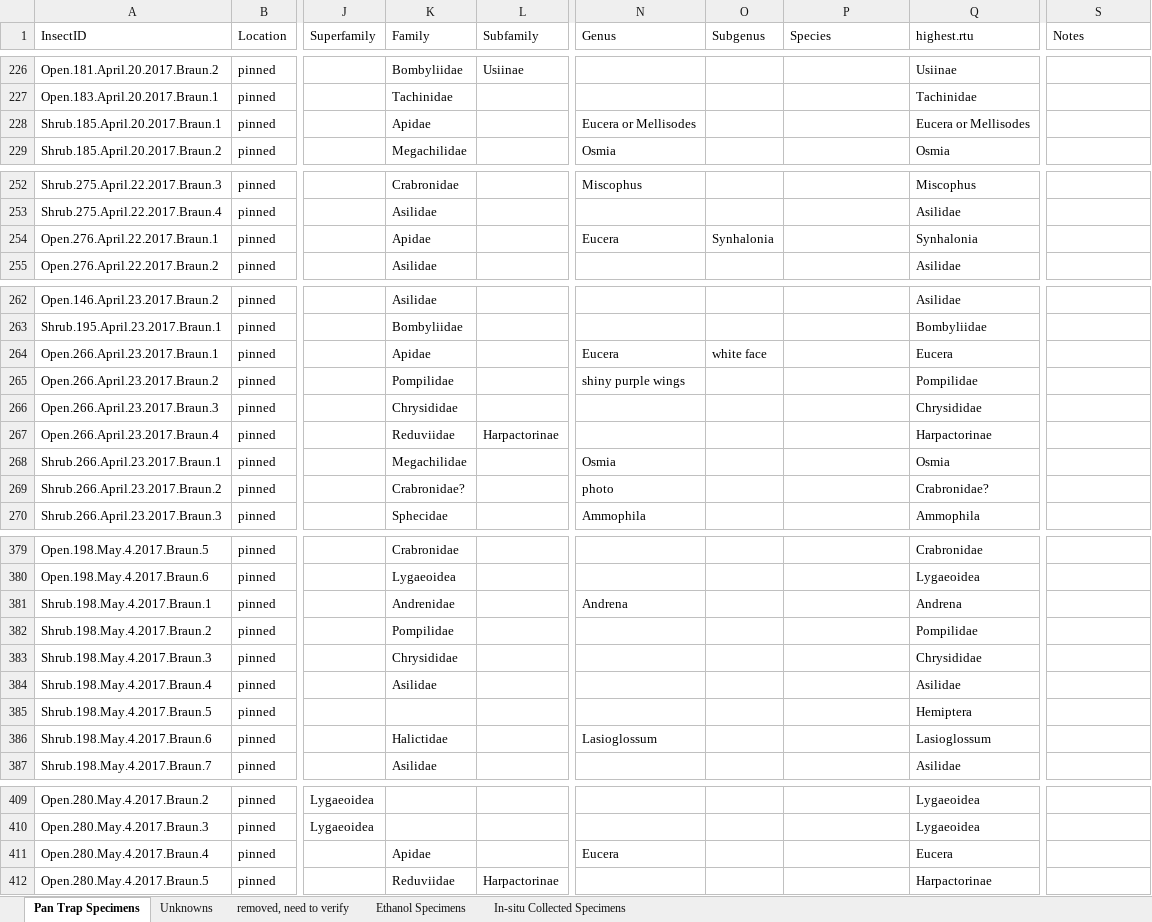
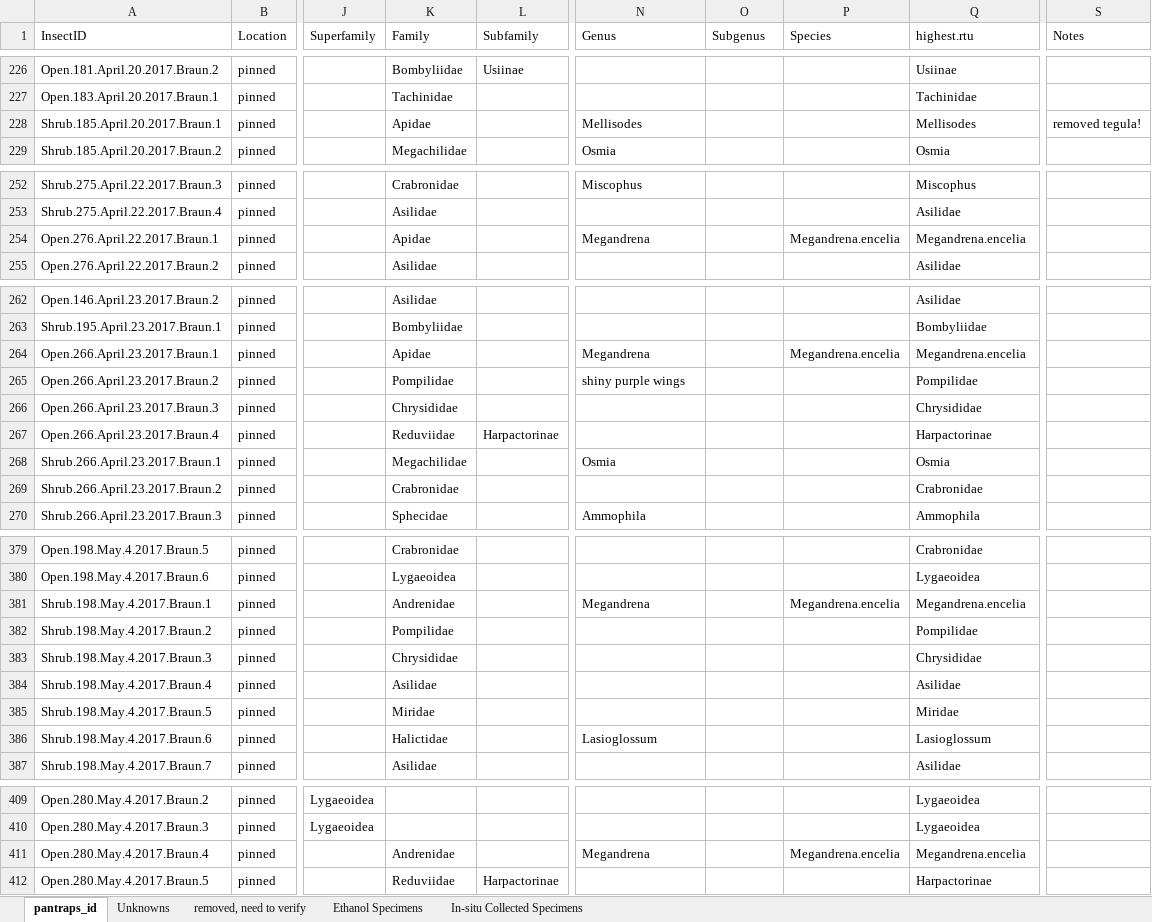
Before and after one commit to jennabraun/larrea.facilitation, an Excel workbook: Raw Data/Specimens.xlsx, sheet pantraps_id, drawn as a sheet; only a part is shown, gaps mark what is left out; values as stored, in another font and other column widths than the file's, no cell formats; the diff covers the shown part only; the diff names each change by its address in the sheet, - before the commit and + after, or states it on an @@ line.

```diff
--- a/Raw Data/Specimens.xlsx (sheet pantraps_id)
+++ b/Raw Data/Specimens.xlsx (sheet pantraps_id)
-sheet tab: Pan Trap Specimens
+sheet tab: pantraps_id
-N228 (Genus): Eucera or Mellisodes
+N228 (Genus): Mellisodes
-Q228 (highest.rtu): Eucera or Mellisodes
+Q228 (highest.rtu): Mellisodes
-S228 (Notes): (empty)
+S228 (Notes): removed tegula!
-N254 (Genus): Eucera
+N254 (Genus): Megandrena
-O254 (Subgenus): Synhalonia
+O254 (Subgenus): (empty)
-P254 (Species): (empty)
+P254 (Species): Megandrena.encelia
-Q254 (highest.rtu): Synhalonia
+Q254 (highest.rtu): Megandrena.encelia
-N264 (Genus): Eucera
+N264 (Genus): Megandrena
-O264 (Subgenus): white face
+O264 (Subgenus): (empty)
-P264 (Species): (empty)
+P264 (Species): Megandrena.encelia
-Q264 (highest.rtu): Eucera
+Q264 (highest.rtu): Megandrena.encelia
-K269 (Family): Crabronidae?
+K269 (Family): Crabronidae
-N269 (Genus): photo
+N269 (Genus): (empty)
-Q269 (highest.rtu): Crabronidae?
+Q269 (highest.rtu): Crabronidae
-N381 (Genus): Andrena
+N381 (Genus): Megandrena
-P381 (Species): (empty)
+P381 (Species): Megandrena.encelia
-Q381 (highest.rtu): Andrena
+Q381 (highest.rtu): Megandrena.encelia
-K385 (Family): (empty)
+K385 (Family): Miridae
-Q385 (highest.rtu): Hemiptera
+Q385 (highest.rtu): Miridae
-K411 (Family): Apidae
+K411 (Family): Andrenidae
-N411 (Genus): Eucera
+N411 (Genus): Megandrena
-P411 (Species): (empty)
+P411 (Species): Megandrena.encelia
-Q411 (highest.rtu): Eucera
+Q411 (highest.rtu): Megandrena.encelia
```
Also changed, not shown: 148 edited cells elsewhere in this sheet, sheet In-situ Collected Specimens, cell formats, 21 other files.
